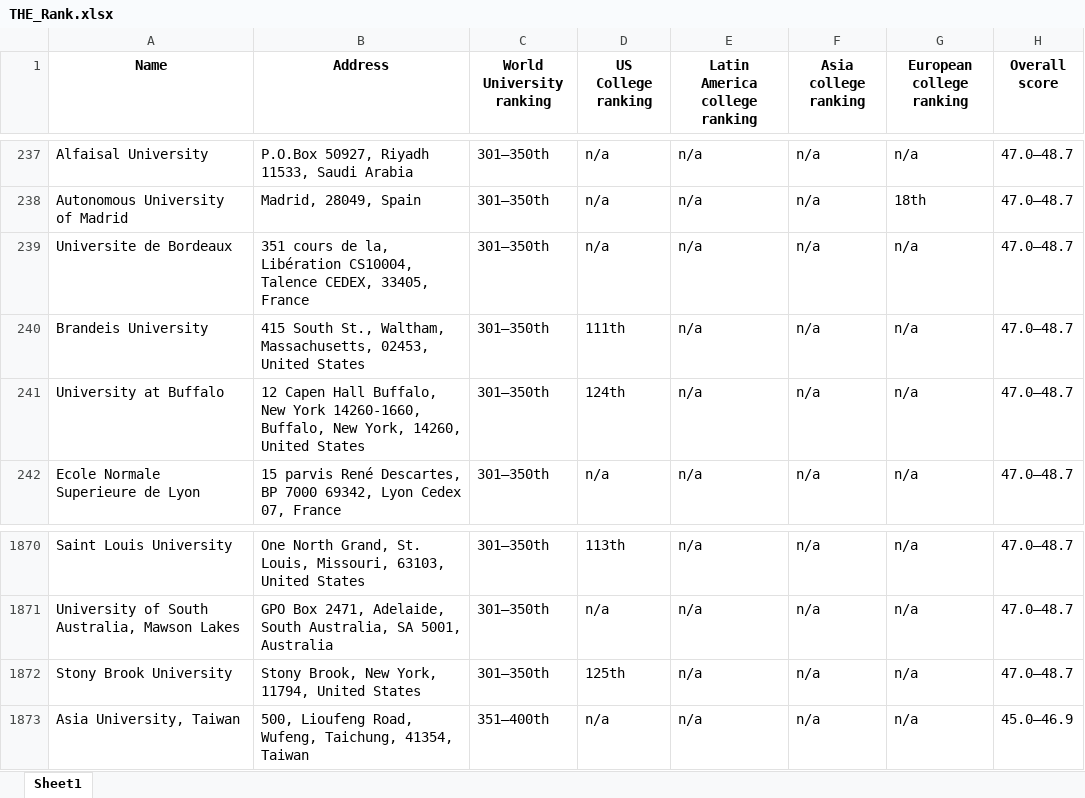
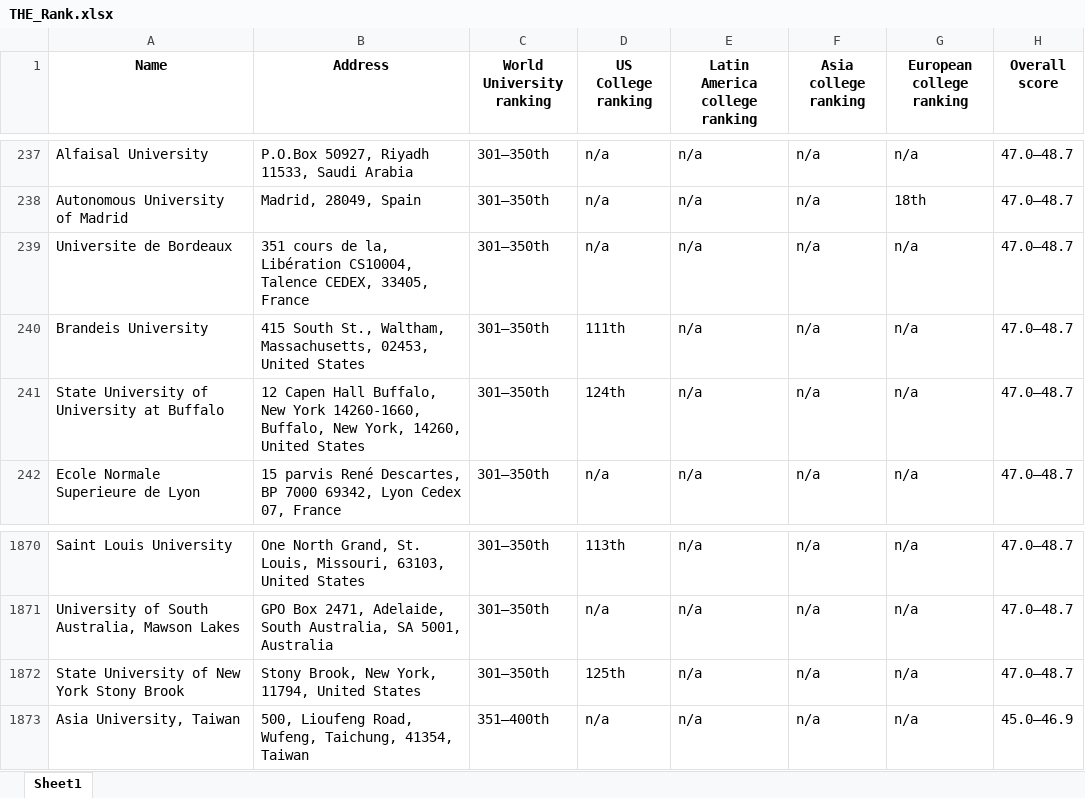
Before and after one commit to bharathkumar192/proapplicant-api, an Excel workbook: THE_Rank.xlsx, sheet Sheet1, drawn as a sheet; only a part is shown, gaps mark what is left out; values as stored, in another font and other column widths than the file's, no borders; table styles not drawn; the diff names each change by its address in the sheet, - before the commit and + after, or states it on an @@ line.

Commit message:
Data Changes

```diff
--- a/THE_Rank.xlsx (sheet Sheet1)
+++ b/THE_Rank.xlsx (sheet Sheet1)
-A241 (Name): University at Buffalo
+A241 (Name): State University of University at Buffalo
-A1872 (Name): Stony Brook University
+A1872 (Name): State University of New York Stony Brook
```
Also changed, not shown: University1.xlsx.
